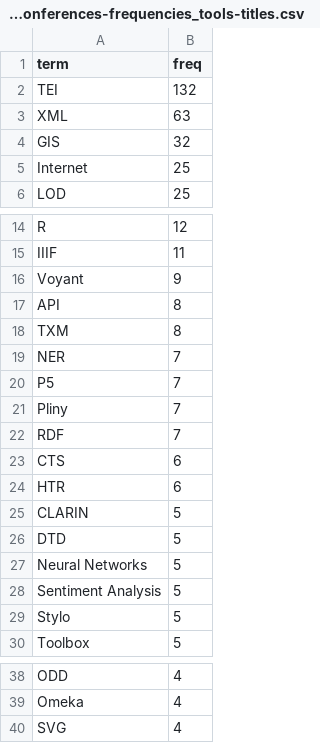
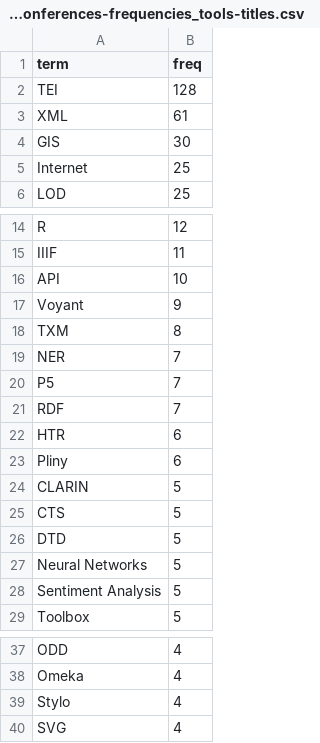
Before and after one commit to FuReSH/tool-usage_digital-humanities, a CSV file: data/dh-conferences/dh-conferences-frequencies_tools-titles.csv, drawn as a sheet; only a part is shown, gaps mark what is left out; the diff covers the shown part only.

```diff
--- a/data/dh-conferences/dh-conferences-frequencies_tools-titles.csv
+++ b/data/dh-conferences/dh-conferences-frequencies_tools-titles.csv
@@ -1,5 +1,5 @@
 "term","freq"
-"TEI",132
-"XML",63
-"GIS",32
+"TEI",128
+"XML",61
+"GIS",30
 "Internet",25
@@ -15,4 +15,4 @@
 "IIIF",11
+"API",10
 "Voyant",9
-"API",8
 "TXM",8
@@ -20,7 +20,7 @@
 "P5",7
-"Pliny",7
 "RDF",7
-"CTS",6
 "HTR",6
+"Pliny",6
 "CLARIN",5
+"CTS",5
 "DTD",5
@@ -28,3 +28,2 @@
 "Sentiment Analysis",5
-"Stylo",5
 "Toolbox",5
@@ -39,2 +38,3 @@
 "Omeka",4
+"Stylo",4
 "SVG",4
```
Also changed, not shown: 1 removed row and 1 edited cell elsewhere in this file, data/dh-conferences/dh-conferences-frequencies_tools-abstracts.csv, 2 other files.
